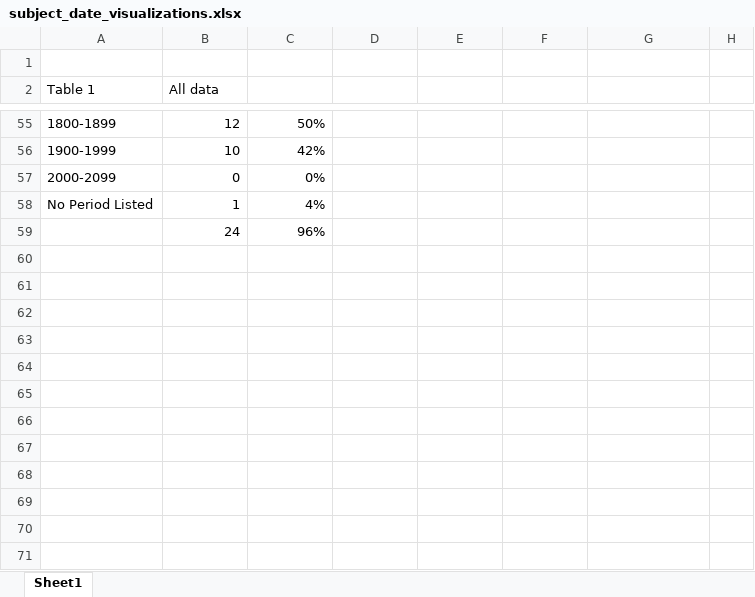
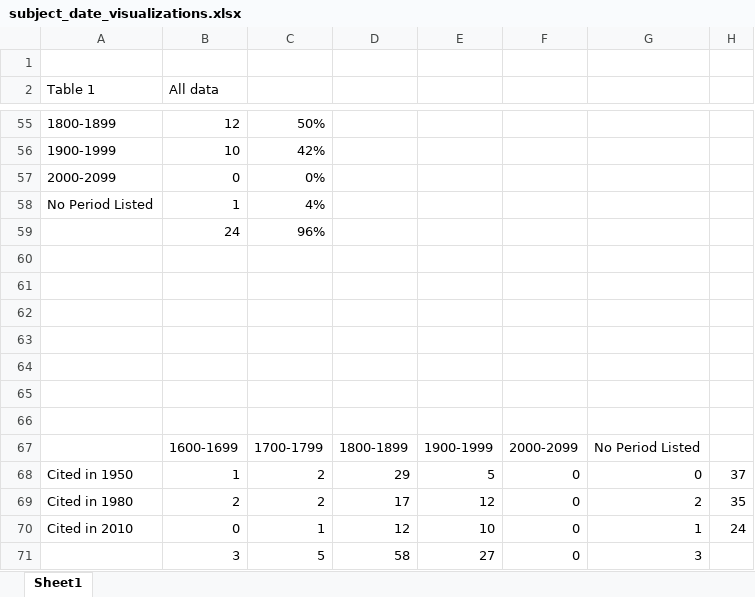
Before and after one commit to nfoasberg/ProjectTRIKE-American-Literature, an Excel workbook: xls/subject_date_visualizations.xlsx, sheet Sheet1, drawn as a sheet; only a part is shown, gaps mark what is left out; values as stored, in another font and other column widths than the file's, no borders; charts and pictures not drawn; the diff names each change by its address in the sheet, - before the commit and + after, or states it on an @@ line.

```diff
--- a/xls/subject_date_visualizations.xlsx (sheet Sheet1)
+++ b/xls/subject_date_visualizations.xlsx (sheet Sheet1)
+row 60: (empty)
+row 61: (empty)
+row 62: (empty)
+row 63: (empty)
+row 64: (empty)
+row 65: (empty)
+row 66: (empty)
+row 67:  | 1600-1699 | 1700-1799 | 1800-1899 | 1900-1999 | 2000-2099 | No Period Listed
+row 68: Cited in 1950 | 1 | 2 | 29 | 5 | 0 | 0 | 37
+row 69: Cited in 1980 | 2 | 2 | 17 | 12 | 0 | 2 | 35
+row 70: Cited in 2010 | 0 | 1 | 12 | 10 | 0 | 1 | 24
+row 71:  | 3 | 5 | 58 | 27 | 0 | 3
```
Also changed, not shown: charts or pictures, xls/coded_subject_terms.xlsx, xls/subject_author_analysis_repaired.xlsx, 24 other files.
